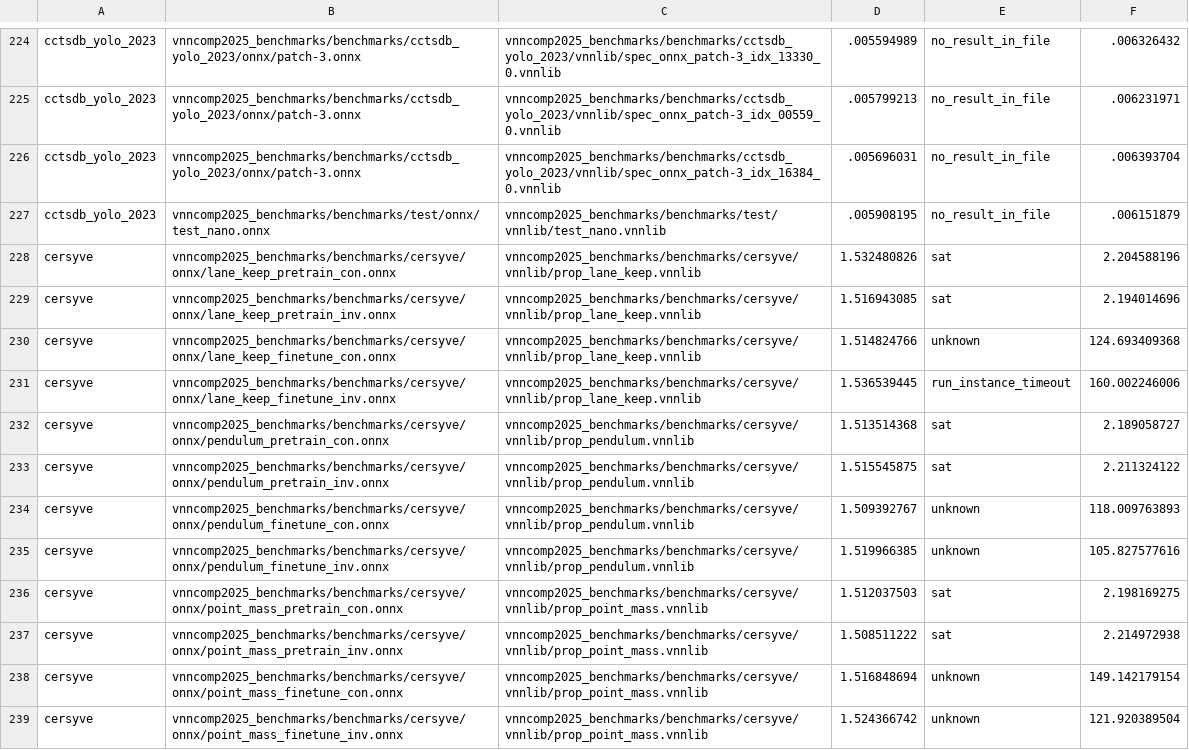
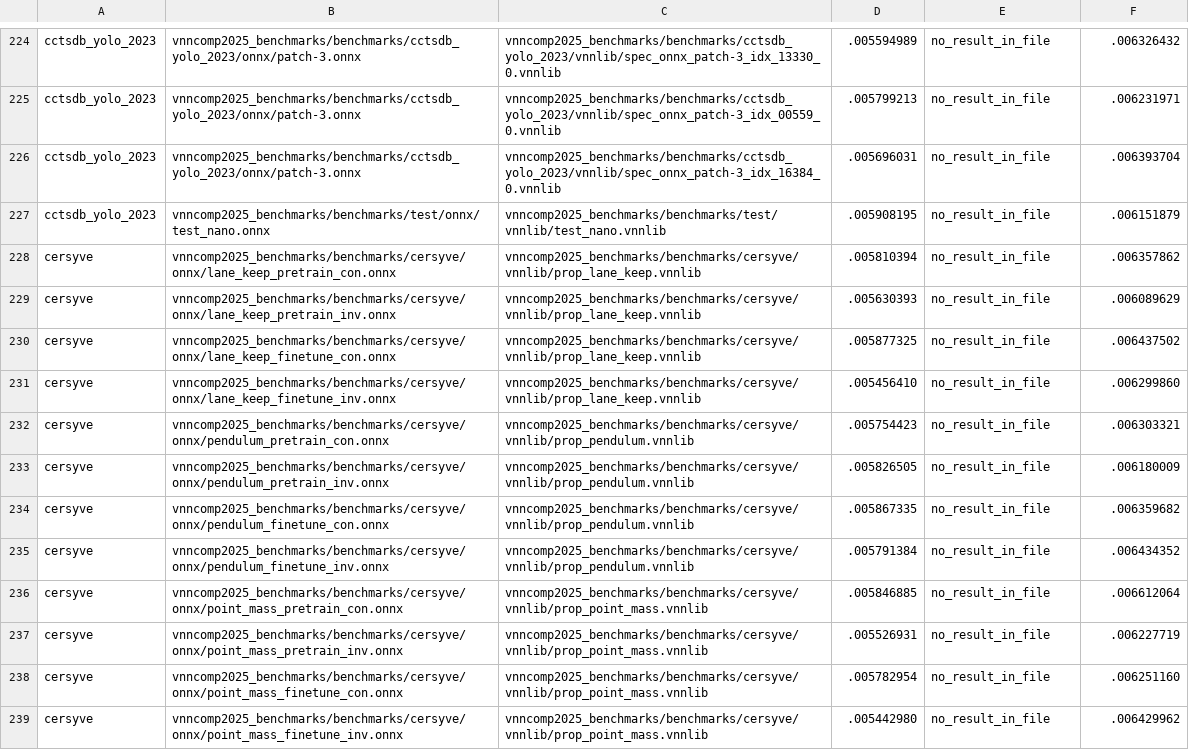
Before and after one commit to VNN-COMP/vnncomp2025_results, a CSV file: rover/results.csv, drawn as a sheet; only a part is shown, gaps mark what is left out; the diff covers the shown part only.

Commit message:
Added results for rover on 2025_cersyve

```diff
--- a/rover/results.csv
+++ b/rover/results.csv
@@ -227,13 +227,13 @@ cctsdb_yolo_2023,vnncomp2025_benchmarks/benchmarks/cctsdb_yolo_2023/onnx/patch-3
 cctsdb_yolo_2023,vnncomp2025_benchmarks/benchmarks/test/onnx/test_nano.onnx,vnncomp2025_benchmarks/benchmarks/test/vnnlib/test_nano.vnnlib,.005908195,no_result_in_file,.006151879
-cersyve,vnncomp2025_benchmarks/benchmarks/cersyve/onnx/lane_keep_pretrain_con.onnx,vnncomp2025_benchmarks/benchmarks/cersyve/vnnlib/prop_lane_keep.vnnlib,1.532480826,sat,2.204588196
-cersyve,vnncomp2025_benchmarks/benchmarks/cersyve/onnx/lane_keep_pretrain_inv.onnx,vnncomp2025_benchmarks/benchmarks/cersyve/vnnlib/prop_lane_keep.vnnlib,1.516943085,sat,2.194014696
-cersyve,vnncomp2025_benchmarks/benchmarks/cersyve/onnx/lane_keep_finetune_con.onnx,vnncomp2025_benchmarks/benchmarks/cersyve/vnnlib/prop_lane_keep.vnnlib,1.514824766,unknown,124.693409368
-cersyve,vnncomp2025_benchmarks/benchmarks/cersyve/onnx/lane_keep_finetune_inv.onnx,vnncomp2025_benchmarks/benchmarks/cersyve/vnnlib/prop_lane_keep.vnnlib,1.536539445,run_instance_timeout,160.002246006
-cersyve,vnncomp2025_benchmarks/benchmarks/cersyve/onnx/pendulum_pretrain_con.onnx,vnncomp2025_benchmarks/benchmarks/cersyve/vnnlib/prop_pendulum.vnnlib,1.513514368,sat,2.189058727
-cersyve,vnncomp2025_benchmarks/benchmarks/cersyve/onnx/pendulum_pretrain_inv.onnx,vnncomp2025_benchmarks/benchmarks/cersyve/vnnlib/prop_pendulum.vnnlib,1.515545875,sat,2.211324122
-cersyve,vnncomp2025_benchmarks/benchmarks/cersyve/onnx/pendulum_finetune_con.onnx,vnncomp2025_benchmarks/benchmarks/cersyve/vnnlib/prop_pendulum.vnnlib,1.509392767,unknown,118.009763893
-cersyve,vnncomp2025_benchmarks/benchmarks/cersyve/onnx/pendulum_finetune_inv.onnx,vnncomp2025_benchmarks/benchmarks/cersyve/vnnlib/prop_pendulum.vnnlib,1.519966385,unknown,105.827577616
-cersyve,vnncomp2025_benchmarks/benchmarks/cersyve/onnx/point_mass_pretrain_con.onnx,vnncomp2025_benchmarks/benchmarks/cersyve/vnnlib/prop_point_mass.vnnlib,1.512037503,sat,2.198169275
-cersyve,vnncomp2025_benchmarks/benchmarks/cersyve/onnx/point_mass_pretrain_inv.onnx,vnncomp2025_benchmarks/benchmarks/cersyve/vnnlib/prop_point_mass.vnnlib,1.508511222,sat,2.214972938
-cersyve,vnncomp2025_benchmarks/benchmarks/cersyve/onnx/point_mass_finetune_con.onnx,vnncomp2025_benchmarks/benchmarks/cersyve/vnnlib/prop_point_mass.vnnlib,1.516848694,unknown,149.142179154
-cersyve,vnncomp2025_benchmarks/benchmarks/cersyve/onnx/point_mass_finetune_inv.onnx,vnncomp2025_benchmarks/benchmarks/cersyve/vnnlib/prop_point_mass.vnnlib,1.524366742,unknown,121.920389504
+cersyve,vnncomp2025_benchmarks/benchmarks/cersyve/onnx/lane_keep_pretrain_con.onnx,vnncomp2025_benchmarks/benchmarks/cersyve/vnnlib/prop_lane_keep.vnnlib,.005810394,no_result_in_file,.006357862
+cersyve,vnncomp2025_benchmarks/benchmarks/cersyve/onnx/lane_keep_pretrain_inv.onnx,vnncomp2025_benchmarks/benchmarks/cersyve/vnnlib/prop_lane_keep.vnnlib,.005630393,no_result_in_file,.006089629
+cersyve,vnncomp2025_benchmarks/benchmarks/cersyve/onnx/lane_keep_finetune_con.onnx,vnncomp2025_benchmarks/benchmarks/cersyve/vnnlib/prop_lane_keep.vnnlib,.005877325,no_result_in_file,.006437502
+cersyve,vnncomp2025_benchmarks/benchmarks/cersyve/onnx/lane_keep_finetune_inv.onnx,vnncomp2025_benchmarks/benchmarks/cersyve/vnnlib/prop_lane_keep.vnnlib,.005456410,no_result_in_file,.006299860
+cersyve,vnncomp2025_benchmarks/benchmarks/cersyve/onnx/pendulum_pretrain_con.onnx,vnncomp2025_benchmarks/benchmarks/cersyve/vnnlib/prop_pendulum.vnnlib,.005754423,no_result_in_file,.006303321
+cersyve,vnncomp2025_benchmarks/benchmarks/cersyve/onnx/pendulum_pretrain_inv.onnx,vnncomp2025_benchmarks/benchmarks/cersyve/vnnlib/prop_pendulum.vnnlib,.005826505,no_result_in_file,.006180009
+cersyve,vnncomp2025_benchmarks/benchmarks/cersyve/onnx/pendulum_finetune_con.onnx,vnncomp2025_benchmarks/benchmarks/cersyve/vnnlib/prop_pendulum.vnnlib,.005867335,no_result_in_file,.006359682
+cersyve,vnncomp2025_benchmarks/benchmarks/cersyve/onnx/pendulum_finetune_inv.onnx,vnncomp2025_benchmarks/benchmarks/cersyve/vnnlib/prop_pendulum.vnnlib,.005791384,no_result_in_file,.006434352
+cersyve,vnncomp2025_benchmarks/benchmarks/cersyve/onnx/point_mass_pretrain_con.onnx,vnncomp2025_benchmarks/benchmarks/cersyve/vnnlib/prop_point_mass.vnnlib,.005846885,no_result_in_file,.006612064
+cersyve,vnncomp2025_benchmarks/benchmarks/cersyve/onnx/point_mass_pretrain_inv.onnx,vnncomp2025_benchmarks/benchmarks/cersyve/vnnlib/prop_point_mass.vnnlib,.005526931,no_result_in_file,.006227719
+cersyve,vnncomp2025_benchmarks/benchmarks/cersyve/onnx/point_mass_finetune_con.onnx,vnncomp2025_benchmarks/benchmarks/cersyve/vnnlib/prop_point_mass.vnnlib,.005782954,no_result_in_file,.006251160
+cersyve,vnncomp2025_benchmarks/benchmarks/cersyve/onnx/point_mass_finetune_inv.onnx,vnncomp2025_benchmarks/benchmarks/cersyve/vnnlib/prop_point_mass.vnnlib,.005442980,no_result_in_file,.006429962
```
Also changed, not shown: 3 edited cells elsewhere in this file, rover/2025_cersyve/results.csv, 6 other files.
